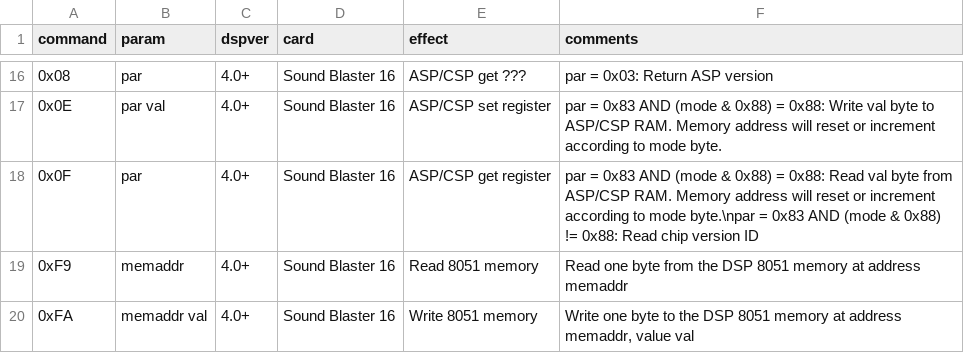
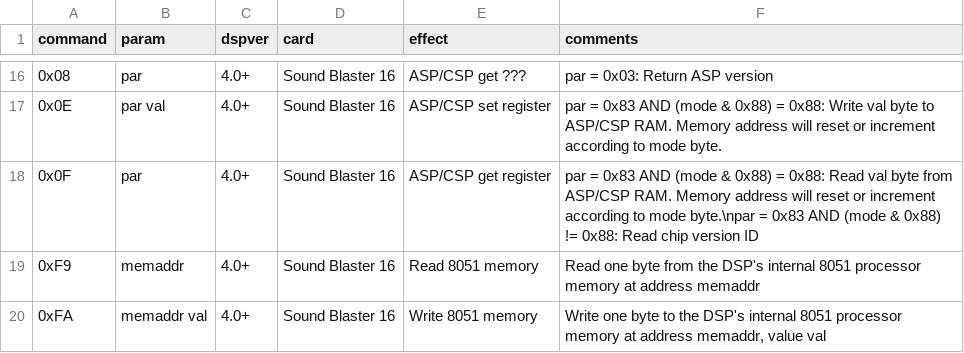
Before and after one commit to joncampbell123/a-pile-of-documentation, a CSV file: tables/sound/ibm/sound-blaster/sound-blaster-dsp-commands--dosbox-x--notes.csv, drawn as a sheet; only a part is shown, gaps mark what is left out.

Commit message:
more

```diff
--- a/tables/sound/ibm/sound-blaster/sound-blaster-dsp-commands--dosbox-x--notes.csv
+++ b/tables/sound/ibm/sound-blaster/sound-blaster-dsp-commands--dosbox-x--notes.csv
@@ -18,3 +18,3 @@ command,param,dspver,card,effect,comments
 0x0F,par,4.0+,"Sound Blaster 16","ASP/CSP get register","par = 0x83 AND (mode & 0x88) = 0x88: Read val byte from ASP/CSP RAM. Memory address will reset or increment according to mode byte.\npar = 0x83 AND (mode & 0x88) != 0x88: Read chip version ID"
-0xF9,memaddr,4.0+,"Sound Blaster 16","Read 8051 memory","Read one byte from the DSP 8051 memory at address memaddr"
-0xFA,memaddr val,4.0+,"Sound Blaster 16","Write 8051 memory","Write one byte to the DSP 8051 memory at address memaddr, value val"
+0xF9,memaddr,4.0+,"Sound Blaster 16","Read 8051 memory","Read one byte from the DSP's internal 8051 processor memory at address memaddr"
+0xFA,memaddr val,4.0+,"Sound Blaster 16","Write 8051 memory","Write one byte to the DSP's internal 8051 processor memory at address memaddr, value val"
```
